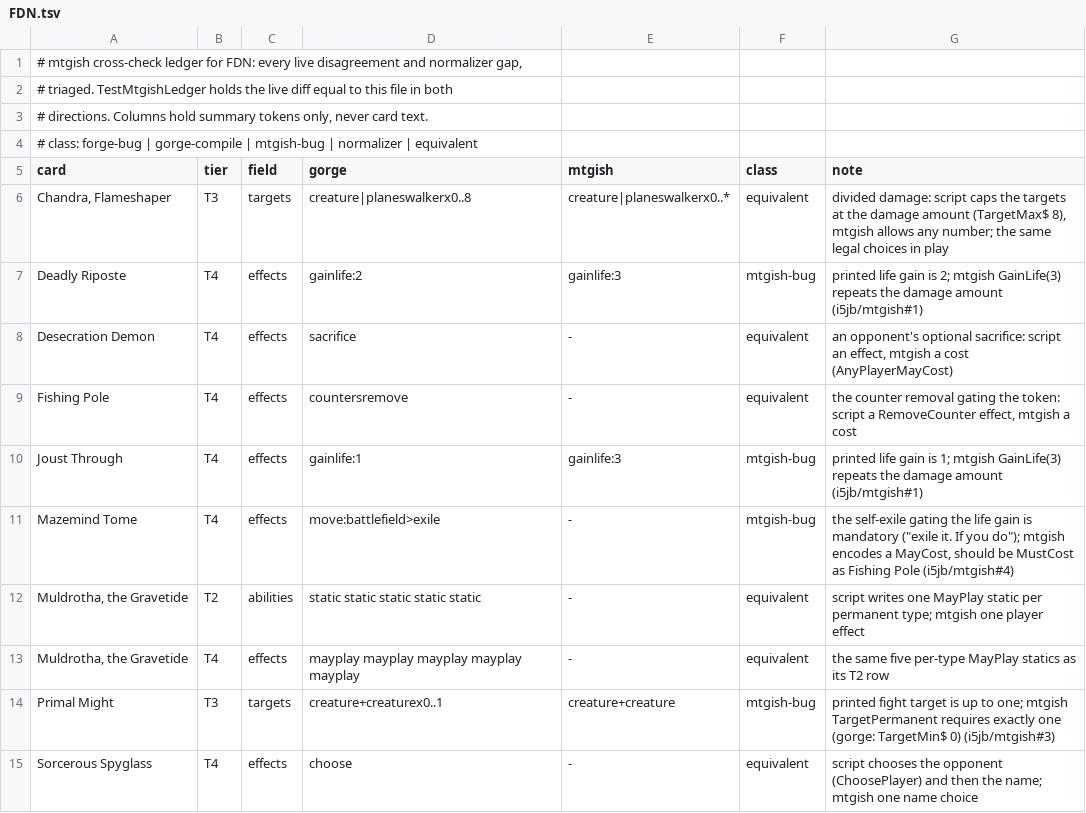
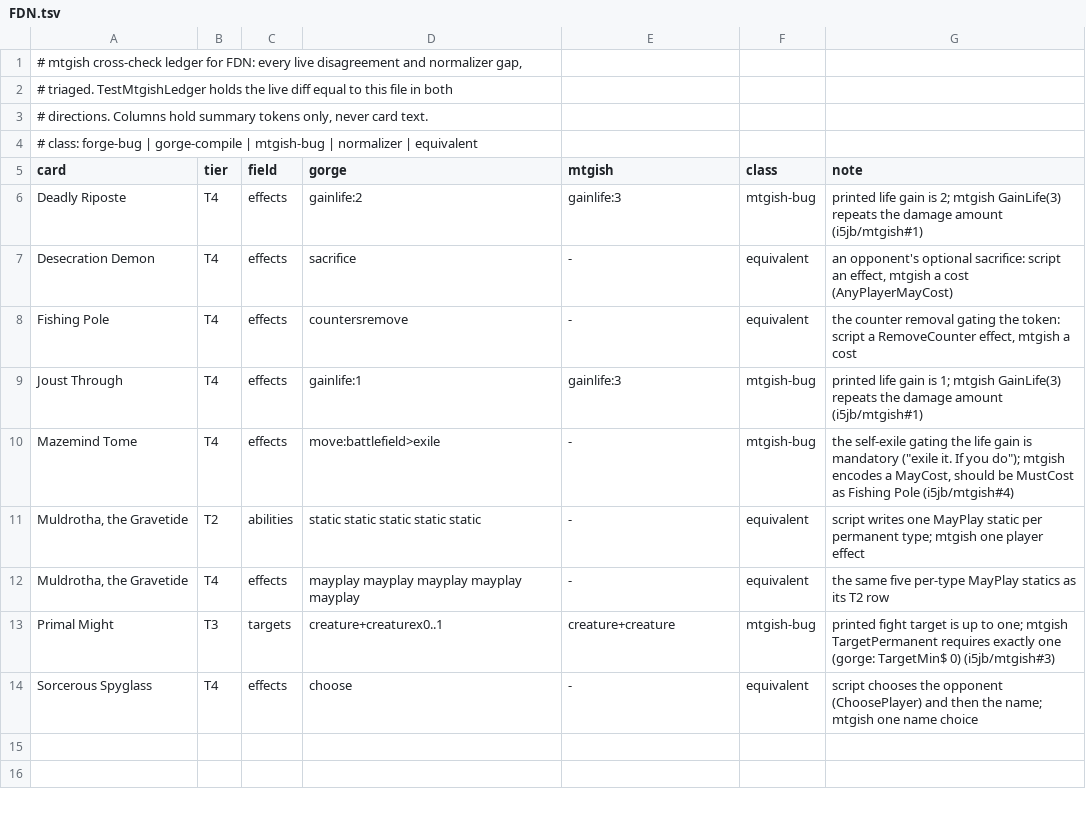
Before and after one commit to adams-shaun/gorge-compliance, a TSV file: oracle/mtgish/known/FDN.tsv, drawn as a sheet; the diff names each change by its address in the sheet, - before the commit and + after, or states it on an @@ line.

Commit message:
oracle/mtgish: FDN ledger: Chandra, Flameshaper's divided slot now agrees (0..* on both sides)

```diff
--- a/oracle/mtgish/known/FDN.tsv
+++ b/oracle/mtgish/known/FDN.tsv
-row 6: Chandra, Flameshaper | T3 | targets | creature|planeswalkerx0..8 | creature|planeswalkerx0..* | equivalent | divided damage: script caps the targets at the damage amount (TargetMax$ 8), mtgish allows any number; the same legal choices in play
```
